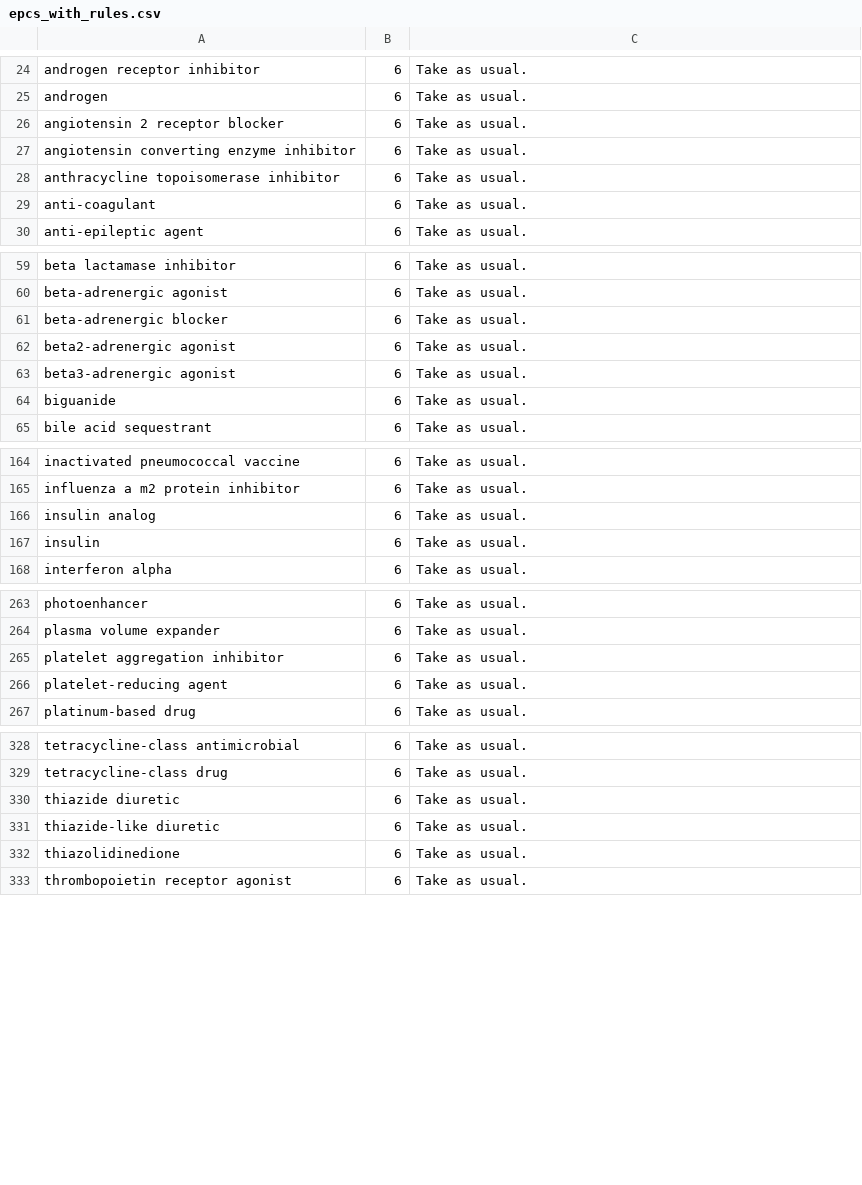
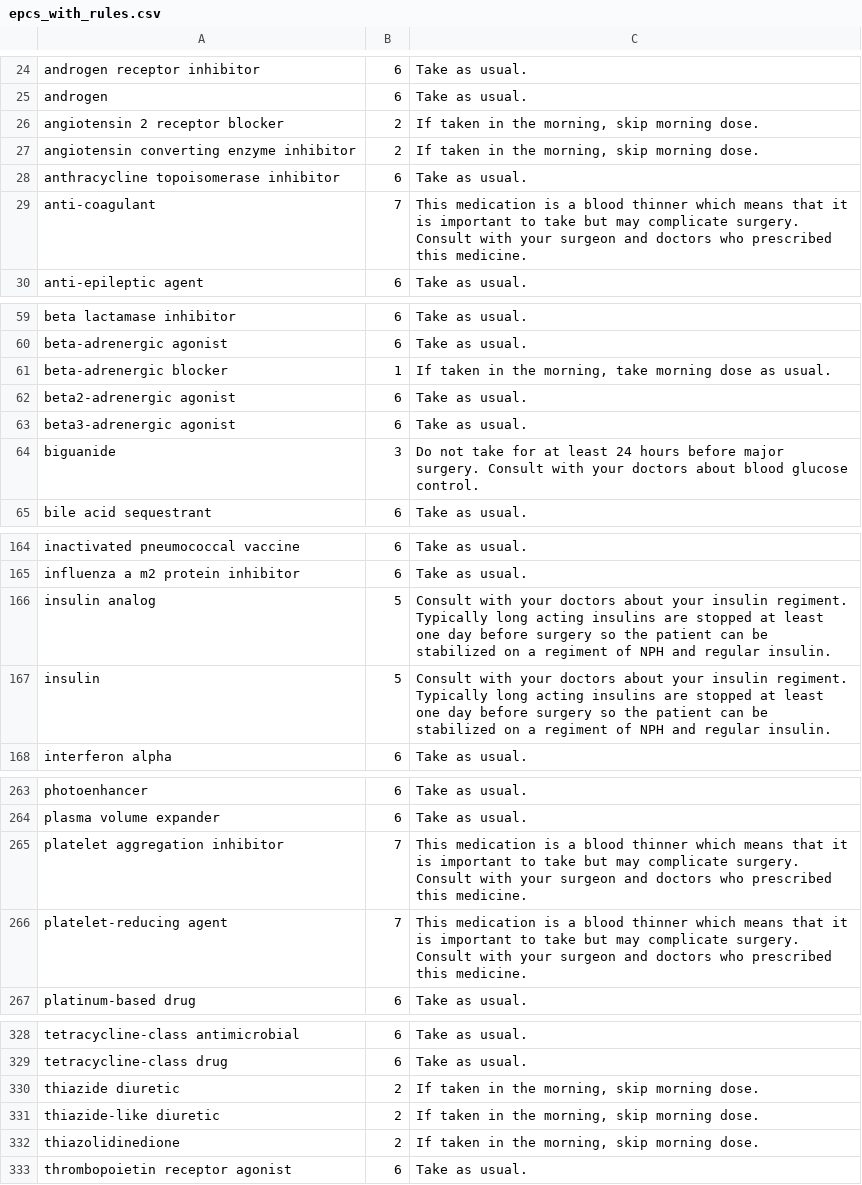
Before and after one commit to BenU/surgerydaymeds, a CSV file: epcs_with_rules.csv, drawn as a sheet; only a part is shown, gaps mark what is left out; the diff covers the shown part only.

Commit message:
Update epcs_with_rules.csv by hand
and update rules.csv to generalize insulin rule.

```diff
--- a/epcs_with_rules.csv
+++ b/epcs_with_rules.csv
@@ -25,6 +25,6 @@
 "androgen",6,"Take as usual."
-"angiotensin 2 receptor blocker",6,"Take as usual."
-"angiotensin converting enzyme inhibitor",6,"Take as usual."
+"angiotensin 2 receptor blocker",2,"If taken in the morning, skip morning dose."
+"angiotensin converting enzyme inhibitor",2,"If taken in the morning, skip morning dose."
 "anthracycline topoisomerase inhibitor",6,"Take as usual."
-"anti-coagulant",6,"Take as usual."
+"anti-coagulant",7,"This medication is a blood thinner which means that it is important to take but may complicate surgery.  Consult with your surgeon and doctors who prescribed this medicine."
 "anti-epileptic agent",6,"Take as usual."
@@ -60,6 +60,6 @@
 "beta-adrenergic agonist",6,"Take as usual."
-"beta-adrenergic blocker",6,"Take as usual."
+"beta-adrenergic blocker",1,"If taken in the morning, take morning dose as usual."
 "beta2-adrenergic agonist",6,"Take as usual."
 "beta3-adrenergic agonist",6,"Take as usual."
-"biguanide",6,"Take as usual."
+"biguanide",3,"Do not take for at least 24 hours before major surgery.  Consult with your doctors about blood glucose control."
 "bile acid sequestrant",6,"Take as usual."
@@ -165,4 +165,4 @@
 "influenza a m2 protein inhibitor",6,"Take as usual."
-"insulin analog",6,"Take as usual."
-"insulin",6,"Take as usual."
+"insulin analog",5,"Consult with your doctors about your insulin regiment.  Typically long acting insulins are stopped at least one day before surgery so the patient can be stabilized on a regiment of NPH and regular insulin."
+"insulin",5,"Consult with your doctors about your insulin regiment.  Typically long acting insulins are stopped at least one day before surgery so the patient can be stabilized on a regiment of NPH and regular insulin."
 "interferon alpha",6,"Take as usual."
@@ -264,4 +264,4 @@
 "plasma volume expander",6,"Take as usual."
-"platelet aggregation inhibitor",6,"Take as usual."
-"platelet-reducing agent",6,"Take as usual."
+"platelet aggregation inhibitor",7,"This medication is a blood thinner which means that it is important to take but may complicate surgery.  Consult with your surgeon and doctors who prescribed this medicine."
+"platelet-reducing agent",7,"This medication is a blood thinner which means that it is important to take but may complicate surgery.  Consult with your surgeon and doctors who prescribed this medicine."
 "platinum-based drug",6,"Take as usual."
@@ -329,5 +329,5 @@
 "tetracycline-class drug",6,"Take as usual."
-"thiazide diuretic",6,"Take as usual."
-"thiazide-like diuretic",6,"Take as usual."
-"thiazolidinedione",6,"Take as usual."
+"thiazide diuretic",2,"If taken in the morning, skip morning dose."
+"thiazide-like diuretic",2,"If taken in the morning, skip morning dose."
+"thiazolidinedione",2,"If taken in the morning, skip morning dose."
 "thrombopoietin receptor agonist",6,"Take as usual."
```
Also changed, not shown: 24 edited cells elsewhere in this file, rules.csv.
